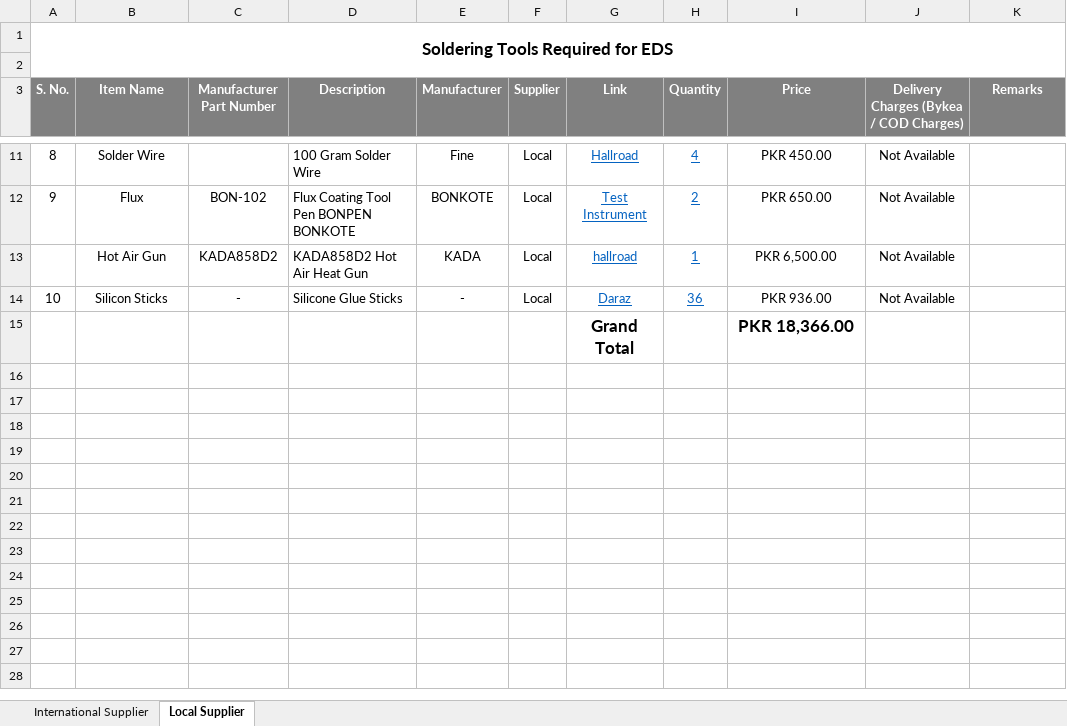
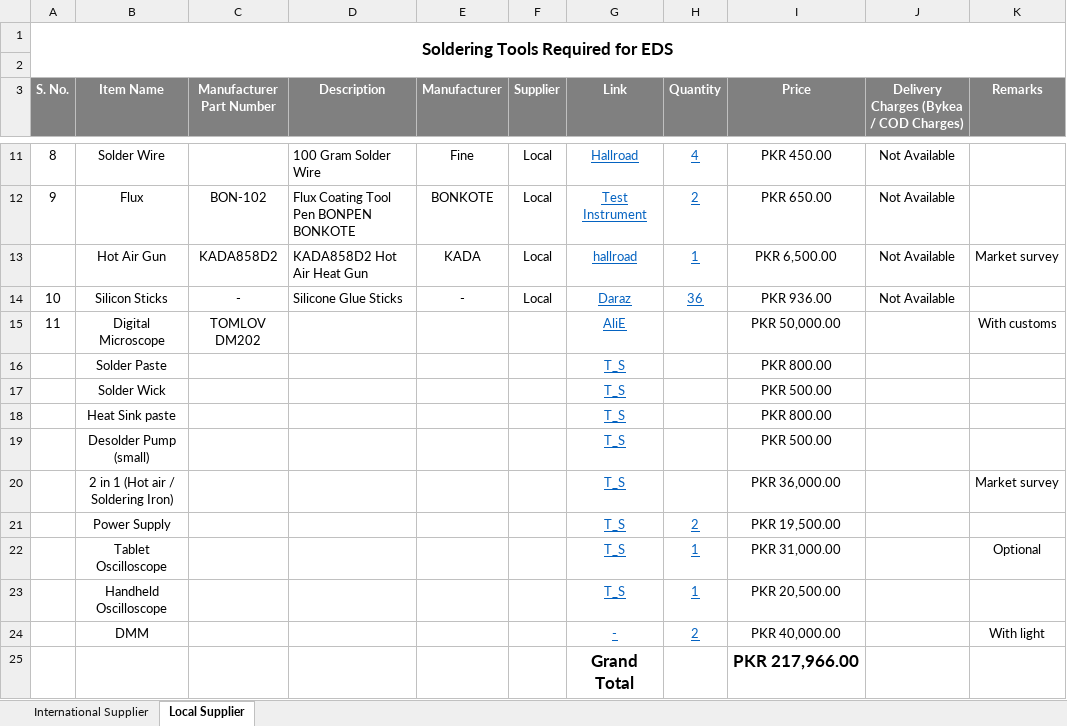
Before and after one commit to eSpark-Consulting-Group/electronics-demandsystem, an Excel workbook: Soldering Tools Required.xlsx, sheet Local Supplier, drawn as a sheet; only a part is shown, gaps mark what is left out; values as stored, in another font and other column widths than the file's, no borders; addresses are those after the commit; the diff names each change by its address in the sheet, - before the commit and + after, or states it on an @@ line.

Commit message:
Equipment added to local suppler section

```diff
--- a/Soldering Tools Required.xlsx (sheet Local Supplier)
+++ b/Soldering Tools Required.xlsx (sheet Local Supplier)
-K13 (Remarks): (empty)
+K13 (Remarks): Market survey
+row 15: 11 | Digital Microscope | TOMLOV DM202 |  |  |  | AliE |  | PKR 50,000.00 |  | With customs
+row 16:  | Solder Paste |  |  |  |  | T_S |  | PKR 800.00
+row 17:  | Solder Wick |  |  |  |  | T_S |  | PKR 500.00
+row 18:  | Heat Sink paste |  |  |  |  | T_S |  | PKR 800.00
+row 19:  | Desolder Pump (small) |  |  |  |  | T_S |  | PKR 500.00
+row 20:  | 2 in 1 (Hot air / Soldering Iron) |  |  |  |  | T_S |  | PKR 36,000.00 |  | Market survey
+row 21:  | Power Supply |  |  |  |  | T_S | 2 | PKR 19,500.00
+row 22:  | Tablet Oscilloscope |  |  |  |  | T_S | 1 | PKR 31,000.00 |  | Optional
+row 23:  | Handheld Oscilloscope |  |  |  |  | T_S | 1 | PKR 20,500.00
+row 24:  | DMM |  |  |  |  | - | 2 | PKR 40,000.00 |  | With light
-I25 (Price): PKR 18,366.00
+I25 (Price): PKR 217,966.00
```
